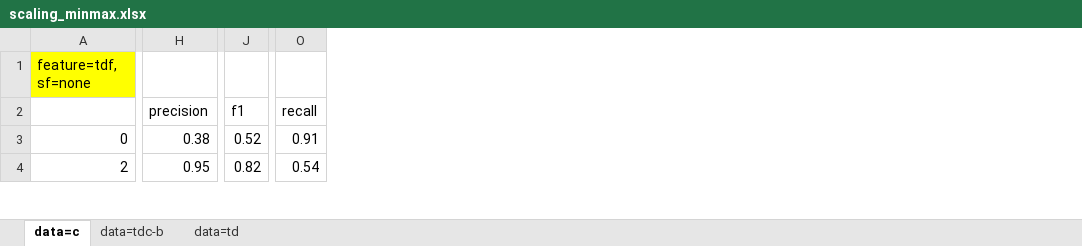
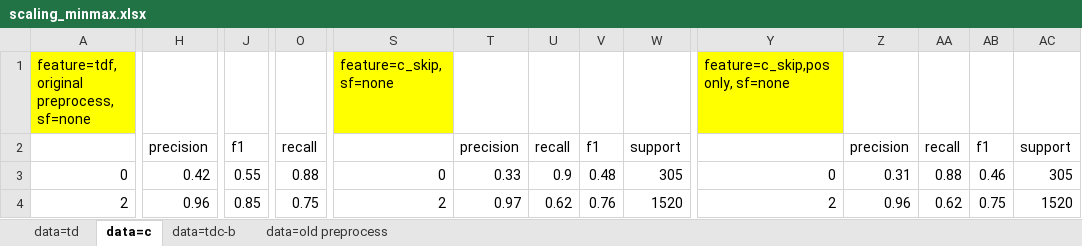
Before and after one commit to ziqizhang/chase, an Excel workbook: output/analysis/dataset=td,c,tdc-b/scaling_minmax.xlsx, sheet data=c, drawn as a sheet; only a part is shown, gaps mark what is left out; values as stored, in another font and other column widths than the file's, no borders; removed rows and columns are numbered as before the commit, all else as after; rows hold the shown columns only; the diff covers the shown part only; the diff names each change by its address in the sheet, - before the commit and + after, or states it on an @@ line.

```diff
--- a/output/analysis/dataset=td,c,tdc-b/scaling_minmax.xlsx (sheet data=c)
+++ b/output/analysis/dataset=td,c,tdc-b/scaling_minmax.xlsx (sheet data=c)
+sheet tab: data=old preprocess
@@ sheet tab order changed: data=td | data=c | data=tdc-b | data=old preprocess @@
+column S, rows 3-4: 0 | 2
+column T, rows 2-4: precision | 0.33 | 0.97
+column U, rows 2-4: recall | 0.9 | 0.62
+column V, rows 2-4: f1 | 0.48 | 0.76
+column W, rows 2-4: support | 305 | 1520
+column Y, rows 3-4: 0 | 2
+column Z, rows 2-4: precision | 0.31 | 0.96
+column AA, rows 2-4: recall | 0.88 | 0.62
+column AB, rows 2-4: f1 | 0.46 | 0.75
+column AC, rows 2-4: support | 305 | 1520
-row 1: feature=tdf, sf=none
+row 1: feature=tdf, original preprocess, sf=none |  |  |  | feature=c_skip, sf=none |  |  |  |  | feature=c_skip,pos only, sf=none
-H3: 0.38
+H3: 0.42
-J3: 0.52
+J3: 0.55
-O3: 0.91
+O3: 0.88
-H4: 0.95
+H4: 0.96
-J4: 0.82
+J4: 0.85
-O4: 0.54
+O4: 0.75
```
Also changed, not shown: 2 added rows, 2 removed rows, 2 added columns, 106 edited cells and cell formats elsewhere in this sheet, sheet data=tdc-b, 22 other files.
